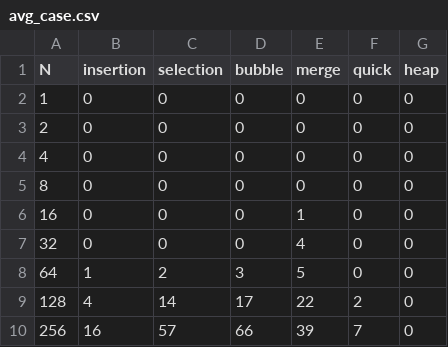
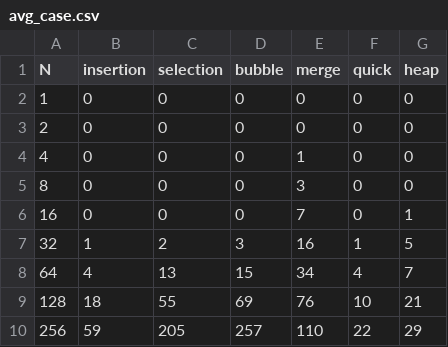
Before and after one commit to AlgorithmsProject115/CSCI115Project, a CSV file: CSCI 115 Project/CSCI 115 Project/benchmark_data/avg_case.csv, drawn as a sheet; only a part is shown; the diff covers the shown part only.

```diff
--- a/CSCI 115 Project/CSCI 115 Project/benchmark_data/avg_case.csv
+++ b/CSCI 115 Project/CSCI 115 Project/benchmark_data/avg_case.csv
@@ -3,8 +3,8 @@ N,insertion,selection,bubble,merge,quick,heap
 2,0,0,0,0,0,0
-4,0,0,0,0,0,0
-8,0,0,0,0,0,0
-16,0,0,0,1,0,0
-32,0,0,0,4,0,0
-64,1,2,3,5,0,0
-128,4,14,17,22,2,0
-256,16,57,66,39,7,0
+4,0,0,0,1,0,0
+8,0,0,0,3,0,0
+16,0,0,0,7,0,1
+32,1,2,3,16,1,5
+64,4,13,15,34,4,7
+128,18,55,69,76,10,21
+256,59,205,257,110,22,29
```
Also changed, not shown: 48 edited cells elsewhere in this file, CSCI 115 Project/CSCI 115 Project/benchmark_data/best_cast.csv, CSCI 115 Project/CSCI 115 Project/benchmark_data/worst_case.csv, 2 other files.
